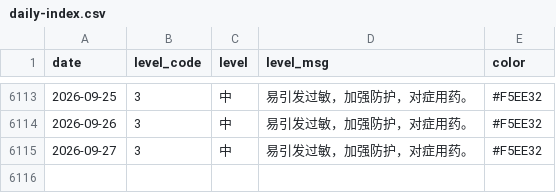
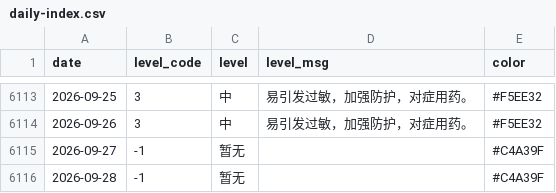
Before and after one commit to Kiwi-Orange/beijing-pollen, a CSV file: data/archive/daily-index.csv, drawn as a sheet; only a part is shown, gaps mark what is left out.

```diff
--- a/data/archive/daily-index.csv
+++ b/data/archive/daily-index.csv
@@ -6114,2 +6114,3 @@ date,level_code,level,level_msg,color
 2026-09-26,3,中,易引发过敏，加强防护，对症用药。,#F5EE32
-2026-09-27,3,中,易引发过敏，加强防护，对症用药。,#F5EE32
+2026-09-27,-1,暂无,,#C4A39F
+2026-09-28,-1,暂无,,#C4A39F
```
Also changed, not shown: data/archive/pollen-2026-09.csv, data/archive/weather-2026-09.csv, 2 other files.
